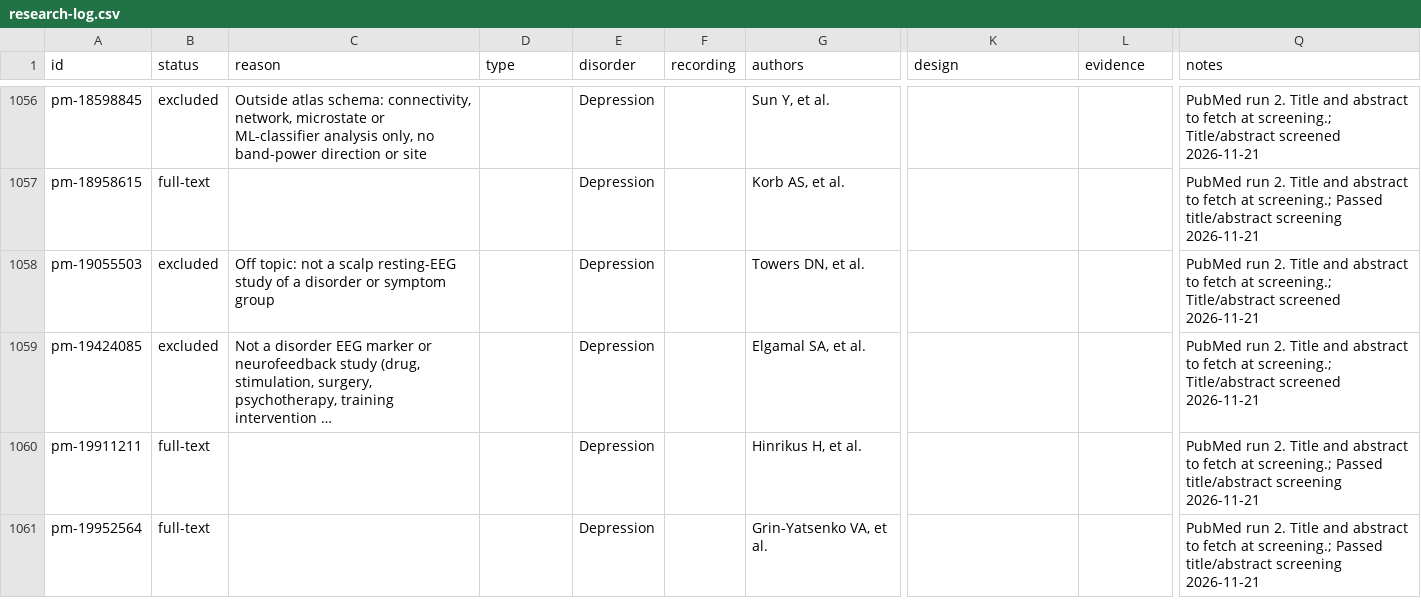
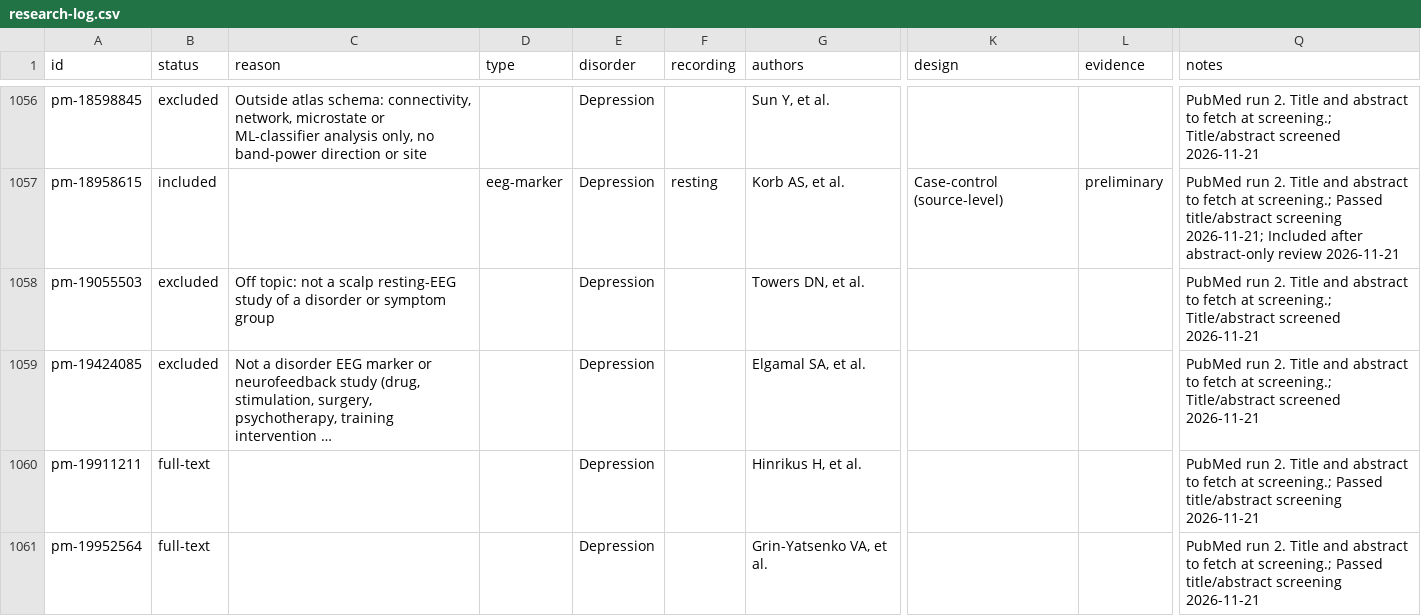
Before and after one commit to farrokh143/eeg-disorder-atlas, a CSV file: data/research-log.csv, drawn as a sheet; only a part is shown, gaps mark what is left out; long unchanged cells end in …; the diff covers the shown part only; the diff names each change by its address in the sheet, - before the commit and + after, or states it on an @@ line.

```diff
--- a/data/research-log.csv
+++ b/data/research-log.csv
-B1057 (status): full-text
+B1057 (status): included
-D1057 (type): (empty)
+D1057 (type): eeg-marker
-F1057 (recording): (empty)
+F1057 (recording): resting
-K1057 (design): (empty)
+K1057 (design): Case-control (source-level)
-L1057 (evidence): (empty)
+L1057 (evidence): preliminary
-Q1057 (notes): …title/abstract screening 2026-11-21
+Q1057 (notes): …title/abstract screening 2026-11-21; Included after abstract-only review 2026-11-21
```
Also changed, not shown: 30 edited cells elsewhere in this file, 2 other files.
